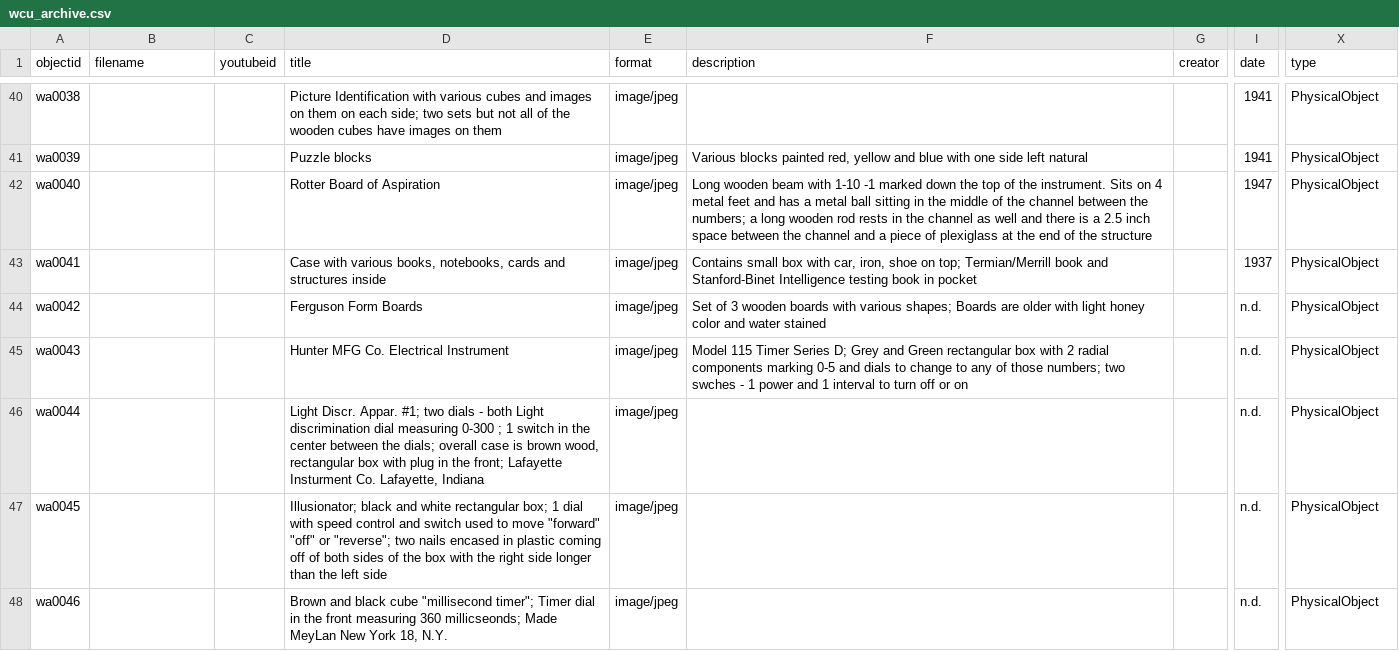
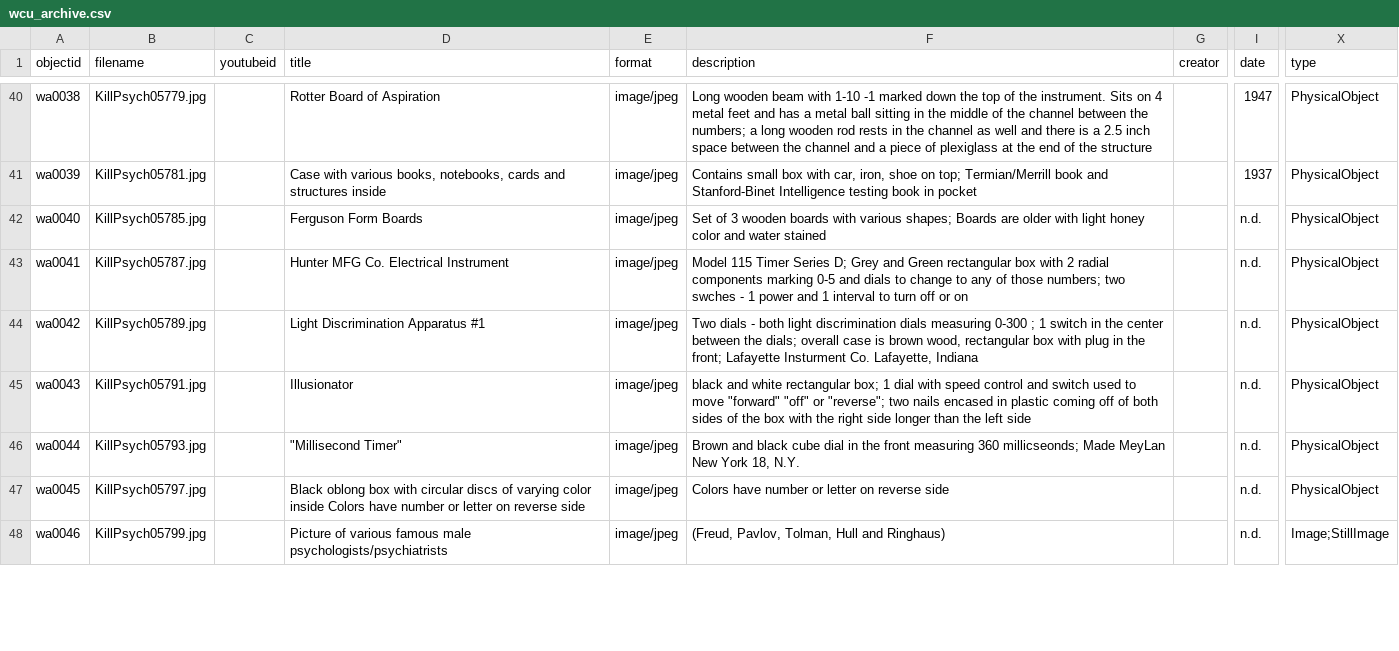
Before and after one commit to mhchistory75-archive/WCU_Archive, a CSV file: _data/wcu_archive.csv, drawn as a sheet; only a part is shown, gaps mark what is left out; the diff covers the shown part only; the diff names each change by its address in the sheet, - before the commit and + after, or states it on an @@ line.

Commit message:
Add files via upload

```diff
--- a/_data/wcu_archive.csv
+++ b/_data/wcu_archive.csv
-B40 (filename): (empty)
+B40 (filename): KillPsych05779.jpg
-D40 (title): Picture Identification with various cubes and images on them on each side; two sets but not all of the wooden cubes have images on them
+D40 (title): Rotter Board of Aspiration
-F40 (description): (empty)
+F40 (description): Long wooden beam with 1-10 -1 marked down the top of the instrument. Sits on 4 metal feet and has a metal ball sitting in the middle of the channel between the numbers; a long wooden rod rests in the channel as well and there is a 2.5 inch space between the channel and a piece of plexiglass at the end of the structure
-I40 (date): 1941
+I40 (date): 1947
-B41 (filename): (empty)
+B41 (filename): KillPsych05781.jpg
-D41 (title): Puzzle blocks
+D41 (title): Case with various books, notebooks, cards and structures inside
-F41 (description): Various blocks painted red, yellow and blue with one side left natural
+F41 (description): Contains small box with car, iron, shoe on top; Termian/Merrill book and Stanford-Binet Intelligence testing book in pocket
-I41 (date): 1941
+I41 (date): 1937
-B42 (filename): (empty)
+B42 (filename): KillPsych05785.jpg
-D42 (title): Rotter Board of Aspiration
+D42 (title): Ferguson Form Boards
-F42 (description): Long wooden beam with 1-10 -1 marked down the top of the instrument. Sits on 4 metal feet and has a metal ball sitting in the middle of the channel between the numbers; a long wooden rod rests in the channel as well and there is a 2.5 inch space between the channel and a piece of plexiglass at the end of the structure
+F42 (description): Set of 3 wooden boards with various shapes; Boards are older with light honey color and water stained
-I42 (date): 1947
+I42 (date): n.d.
-B43 (filename): (empty)
+B43 (filename): KillPsych05787.jpg
-D43 (title): Case with various books, notebooks, cards and structures inside
+D43 (title): Hunter MFG Co. Electrical Instrument
-F43 (description): Contains small box with car, iron, shoe on top; Termian/Merrill book and Stanford-Binet Intelligence testing book in pocket
+F43 (description): Model 115 Timer Series D; Grey and Green rectangular box with 2 radial components marking 0-5 and dials to change to any of those numbers; two swches - 1 power and 1 interval to turn off or on
-I43 (date): 1937
+I43 (date): n.d.
-B44 (filename): (empty)
+B44 (filename): KillPsych05789.jpg
-D44 (title): Ferguson Form Boards
+D44 (title): Light Discrimination Apparatus #1
-F44 (description): Set of 3 wooden boards with various shapes; Boards are older with light honey color and water stained
+F44 (description): Two dials - both light discrimination dials measuring 0-300 ; 1 switch in the center between the dials; overall case is brown wood, rectangular box with plug in the front; Lafayette Insturment Co. Lafayette, Indiana
-B45 (filename): (empty)
+B45 (filename): KillPsych05791.jpg
-D45 (title): Hunter MFG Co. Electrical Instrument
+D45 (title): Illusionator
-F45 (description): Model 115 Timer Series D; Grey and Green rectangular box with 2 radial components marking 0-5 and dials to change to any of those numbers; two swches - 1 power and 1 interval to turn off or on
+F45 (description): black and white rectangular box; 1 dial with speed control and switch used to move "forward" "off" or "reverse"; two nails encased in plastic coming off of both sides of the box with the right side longer than the left side
-B46 (filename): (empty)
+B46 (filename): KillPsych05793.jpg
-D46 (title): Light Discr. Appar. #1; two dials - both Light discrimination dial measuring 0-300 ; 1 switch in the center between the dials; overall case is brown wood, rectangular box with plug in the front; Lafayette Insturment Co. Lafayette, Indiana
+D46 (title): "Millisecond Timer"
-F46 (description): (empty)
+F46 (description): Brown and black cube dial in the front measuring 360 millicseonds; Made MeyLan New York 18, N.Y.
-B47 (filename): (empty)
+B47 (filename): KillPsych05797.jpg
-D47 (title): Illusionator; black and white rectangular box; 1 dial with speed control and switch used to move "forward" "off" or "reverse"; two nails encased in plastic coming off of both sides of the box with the right side longer than the left side
+D47 (title): Black oblong box with circular discs of varying color inside Colors have number or letter on reverse side
-F47 (description): (empty)
+F47 (description): Colors have number or letter on reverse side
-B48 (filename): (empty)
+B48 (filename): KillPsych05799.jpg
-D48 (title): Brown and black cube "millisecond timer"; Timer dial in the front measuring 360 millicseonds; Made MeyLan New York 18, N.Y.
+D48 (title): Picture of various famous male psychologists/psychiatrists
-F48 (description): (empty)
+F48 (description): (Freud, Pavlov, Tolman, Hull and Ringhaus)
-X48 (type): PhysicalObject
+X48 (type): Image;StillImage
```
Also changed, not shown: 2 removed rows and 60 edited cells elsewhere in this file.
